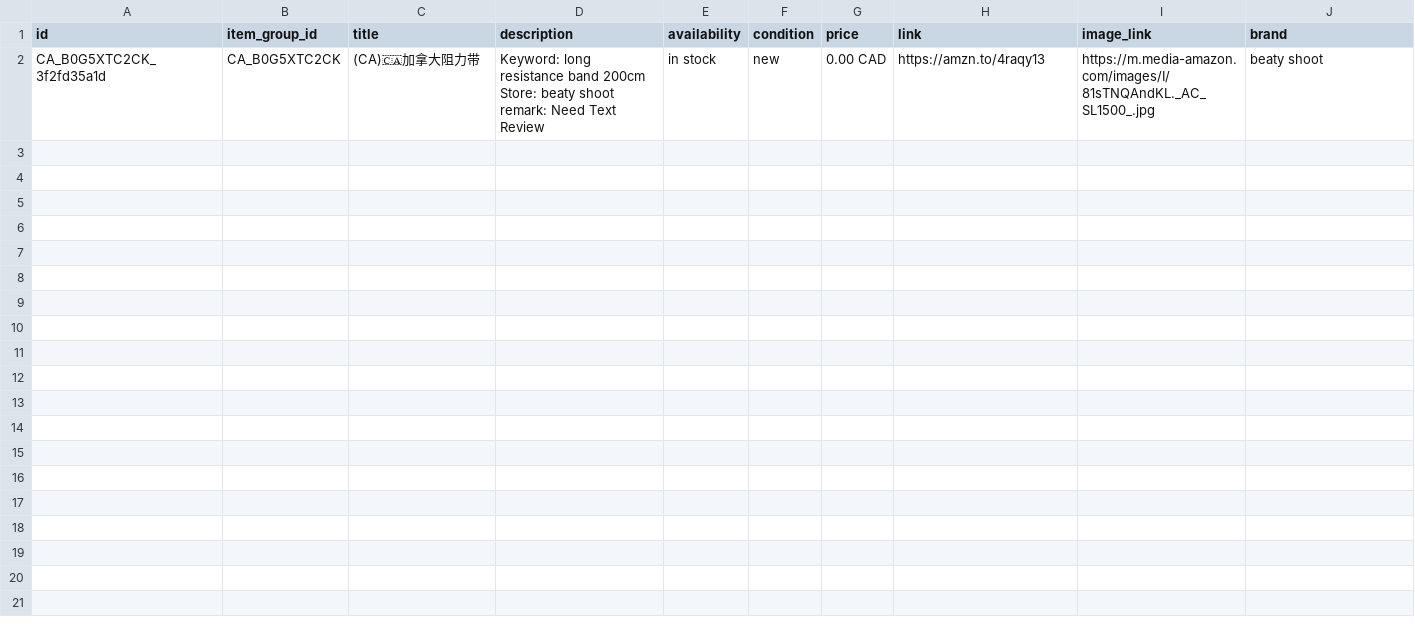
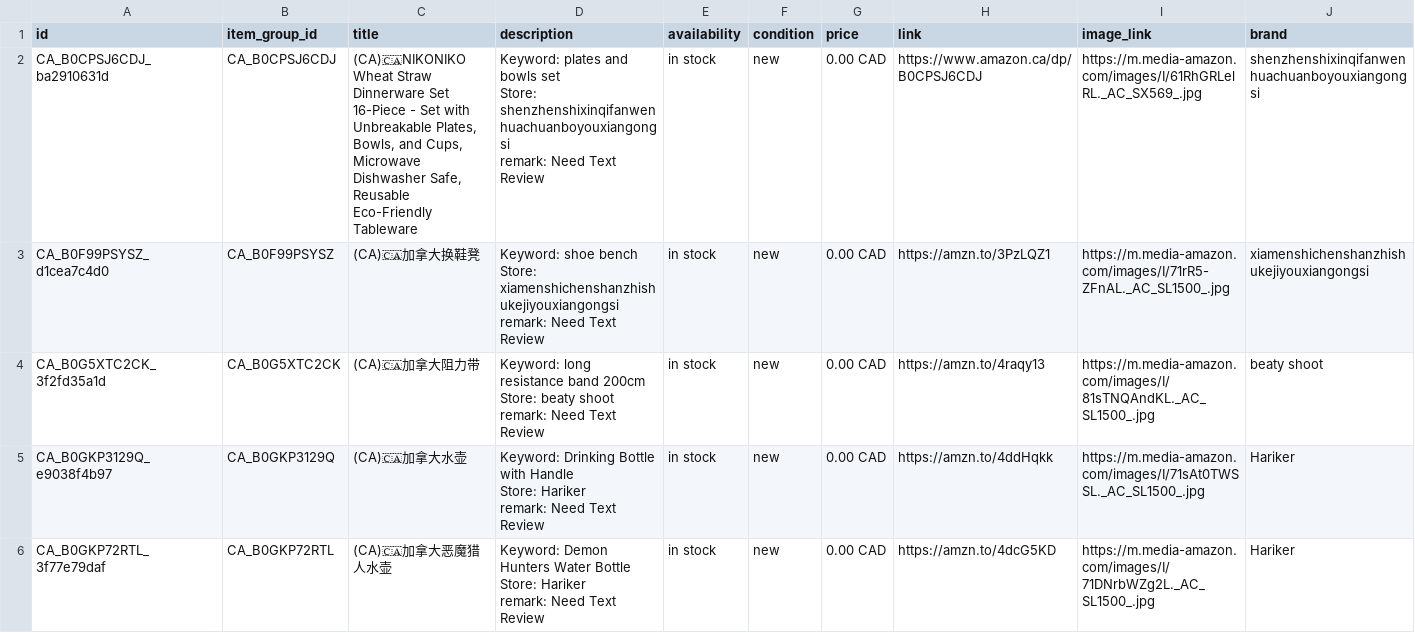
Before and after one commit to dalemy-1/wa-catalog-feed, a CSV file: docs/ca.csv, drawn as a sheet.

```diff
--- a/docs/ca.csv
+++ b/docs/ca.csv
@@ -1,2 +1,8 @@
 id,item_group_id,title,description,availability,condition,price,link,image_link,brand
+CA_B0CPSJ6CDJ_ba2910631d,CA_B0CPSJ6CDJ,"(CA)🇨🇦NIKONIKO Wheat Straw Dinnerware Set 16-Piece - Set with Unbreakable Plates, Bowls, and Cups, Microwave Dishwasher Safe, Reusable Eco-Friendly Tableware","Keyword: plates and bowls set
+Store: shenzhenshixinqifanwenhuachuanboyouxiangongsi
+remark: Need Text Review",in stock,new,0.00 CAD,https://www.amazon.ca/dp/B0CPSJ6CDJ,https://m.media-amazon.com/images/I/61RhGRLelRL._AC_SX569_.jpg,shenzhenshixinqifanwenhuachuanboyouxiangongsi
+CA_B0F99PSYSZ_d1cea7c4d0,CA_B0F99PSYSZ,(CA)🇨🇦加拿大换鞋凳,"Keyword: shoe bench
+Store: xiamenshichenshanzhishukejiyouxiangongsi
+remark: Need Text Review",in stock,new,0.00 CAD,https://amzn.to/3PzLQZ1,https://m.media-amazon.com/images/I/71rR5-ZFnAL._AC_SL1500_.jpg,xiamenshichenshanzhishukejiyouxiangongsi
 CA_B0G5XTC2CK_3f2fd35a1d,CA_B0G5XTC2CK,(CA)🇨🇦加拿大阻力带,"Keyword: long resistance band 200cm
@@ -4 +10,7 @@ Store: beaty shoot
 remark: Need Text Review",in stock,new,0.00 CAD,https://amzn.to/4raqy13,https://m.media-amazon.com/images/I/81sTNQAndKL._AC_SL1500_.jpg,beaty shoot
+CA_B0GKP3129Q_e9038f4b97,CA_B0GKP3129Q,(CA)🇨🇦加拿大水壶,"Keyword: Drinking Bottle with Handle
+Store: Hariker
+remark: Need Text Review",in stock,new,0.00 CAD,https://amzn.to/4ddHqkk,https://m.media-amazon.com/images/I/71sAt0TWSSL._AC_SL1500_.jpg,Hariker
+CA_B0GKP72RTL_3f77e79daf,CA_B0GKP72RTL,(CA)🇨🇦加拿大恶魔猎人水壶,"Keyword: Demon Hunters Water Bottle
+Store: Hariker
+remark: Need Text Review",in stock,new,0.00 CAD,https://amzn.to/4dcG5KD,https://m.media-amazon.com/images/I/71DNrbWZg2L._AC_SL1500_.jpg,Hariker
```
Also changed, not shown: docs/de.csv, docs/jp.csv, 4 other files.
